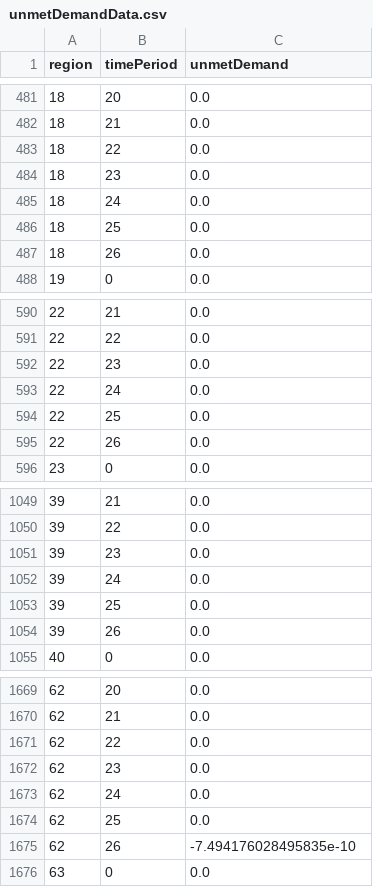
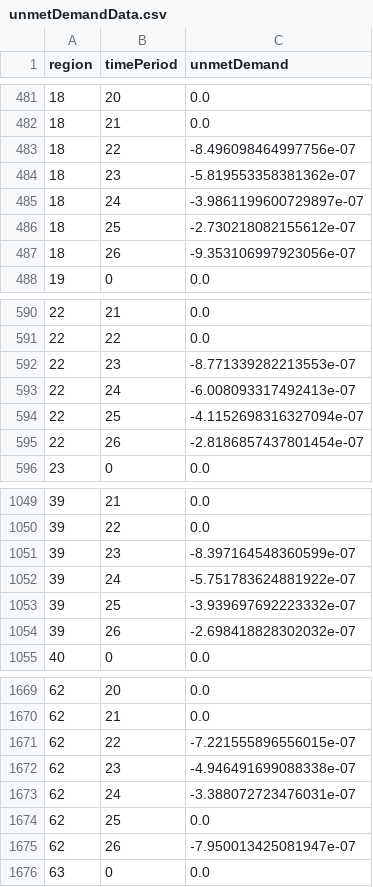
Before and after one commit to alexdelise/Data-Driven-SIRV-OR, a CSV file: outputData/unmetDemandData.csv, drawn as a sheet; only a part is shown, gaps mark what is left out; the diff covers the shown part only.

```diff
--- a/outputData/unmetDemandData.csv
+++ b/outputData/unmetDemandData.csv
@@ -482,7 +482,7 @@ region,timePeriod,unmetDemand
 18,21,0.0
-18,22,0.0
-18,23,0.0
-18,24,0.0
-18,25,0.0
-18,26,0.0
+18,22,-8.496098464997756e-07
+18,23,-5.819553358381362e-07
+18,24,-3.9861199600729897e-07
+18,25,-2.730218082155612e-07
+18,26,-9.353106997923056e-07
 19,0,0.0
@@ -591,6 +591,6 @@ region,timePeriod,unmetDemand
 22,22,0.0
-22,23,0.0
-22,24,0.0
-22,25,0.0
-22,26,0.0
+22,23,-8.771339282213553e-07
+22,24,-6.008093317492413e-07
+22,25,-4.1152698316327094e-07
+22,26,-2.8186857437801454e-07
 23,0,0.0
@@ -1050,6 +1050,6 @@ region,timePeriod,unmetDemand
 39,22,0.0
-39,23,0.0
-39,24,0.0
-39,25,0.0
-39,26,0.0
+39,23,-8.397164548360599e-07
+39,24,-5.751783624881922e-07
+39,25,-3.939697692223332e-07
+39,26,-2.698418828302032e-07
 40,0,0.0
@@ -1670,7 +1670,7 @@ region,timePeriod,unmetDemand
 62,21,0.0
-62,22,0.0
-62,23,0.0
-62,24,0.0
+62,22,-7.221555896556015e-07
+62,23,-4.946491699088338e-07
+62,24,-3.388072723476031e-07
 62,25,0.0
-62,26,-7.494176028495835e-10
+62,26,-7.950013425081947e-07
 63,0,0.0
```
Also changed, not shown: 4 edited cells elsewhere in this file, outputData/hospitalizationData.csv, outputData/infectedData.csv, 10 other files.
